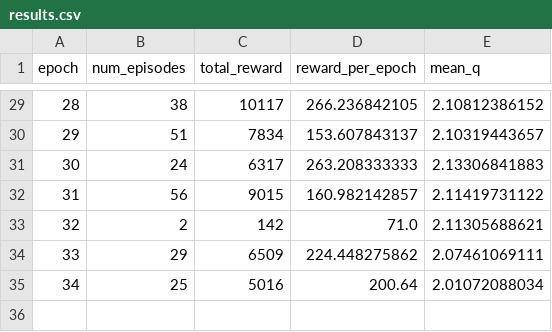
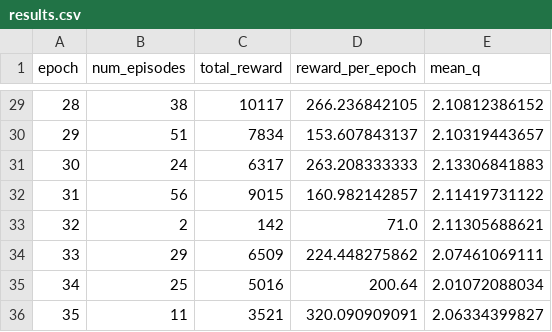
Before and after one commit to peterzcc/deep_q_rl, a CSV file: deep_q_rl/superbreakout_11-11-14-00_0p00025_0p99/results.csv, drawn as a sheet; only a part is shown, gaps mark what is left out; the diff names each change by its address in the sheet, - before the commit and + after, or states it on an @@ line.

Commit message:
“updateResults”

```diff
--- a/deep_q_rl/superbreakout_11-11-14-00_0p00025_0p99/results.csv
+++ b/deep_q_rl/superbreakout_11-11-14-00_0p00025_0p99/results.csv
+row 36: 35 | 11 | 3521 | 320.090909091 | 2.06334399827
```
Also changed, not shown: deep_q_rl/superbreakout_11-11-14-06_0p00025_0p99/results.csv, 6 other files.
